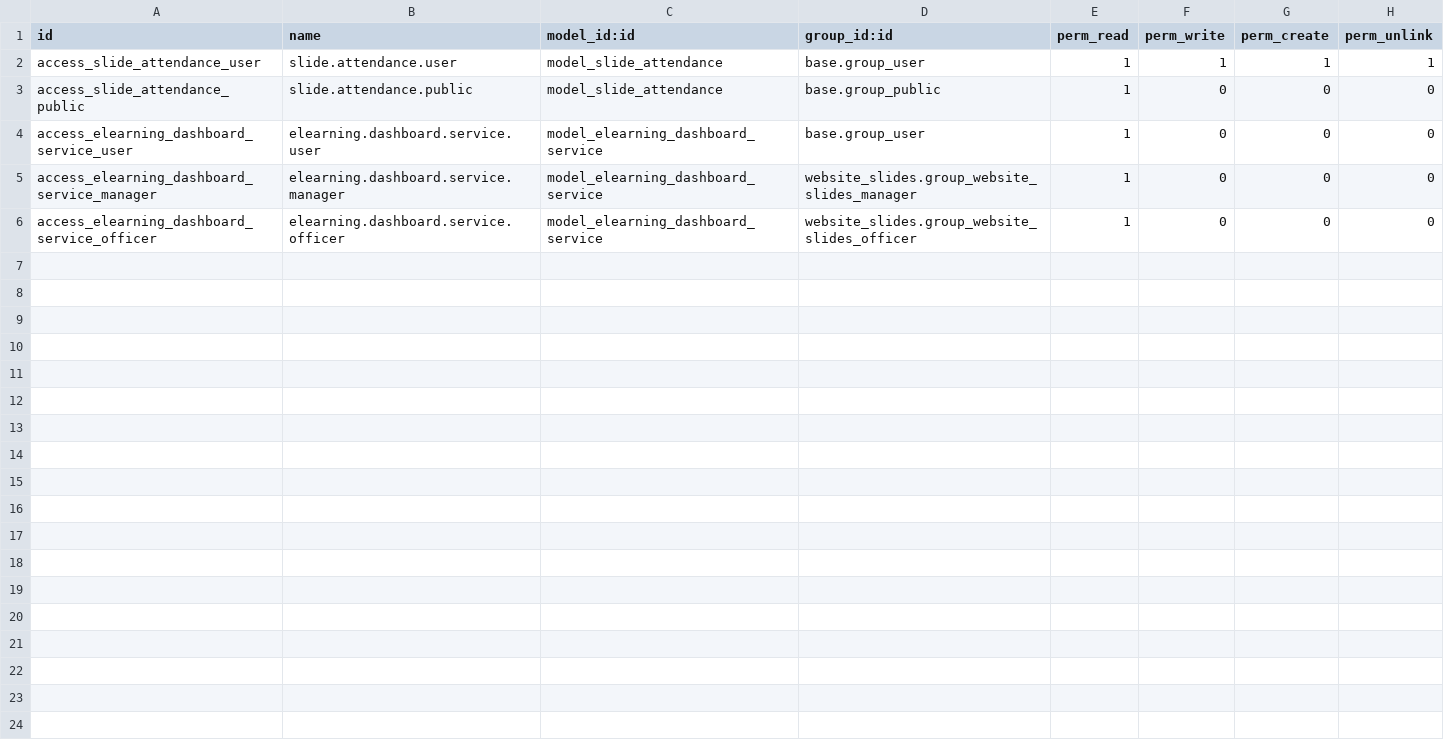
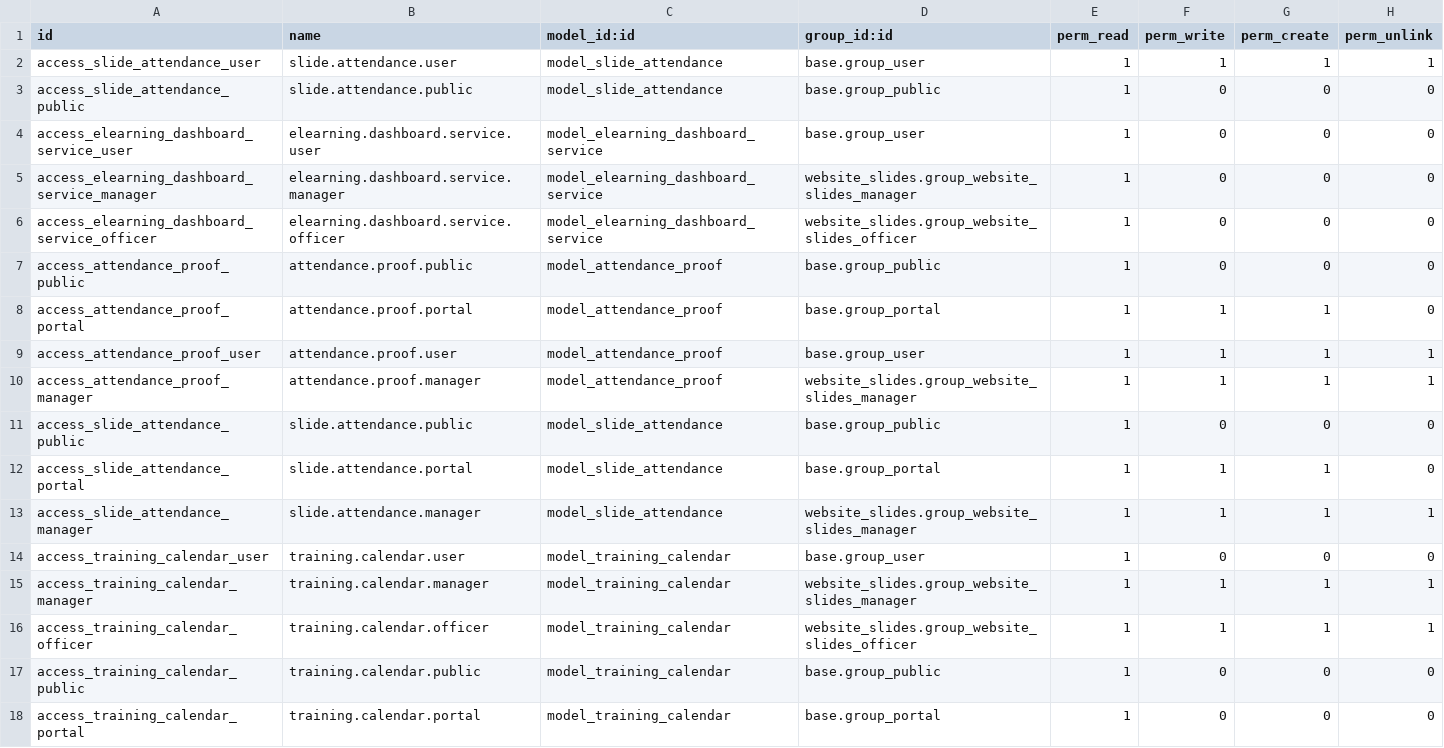
Before and after one commit to asdh2hdesk/Training-Module, a CSV file: training_modification/security/ir.model.access.csv, drawn as a sheet.

Commit message:
training module

```diff
--- a/training_modification/security/ir.model.access.csv
+++ b/training_modification/security/ir.model.access.csv
@@ -6 +6,13 @@ access_elearning_dashboard_service_manager,elearning.dashboard.service.manager,m
 access_elearning_dashboard_service_officer,elearning.dashboard.service.officer,model_elearning_dashboard_service,website_slides.group_website_slides_officer,1,0,0,0
+access_attendance_proof_public,attendance.proof.public,model_attendance_proof,base.group_public,1,0,0,0
+access_attendance_proof_portal,attendance.proof.portal,model_attendance_proof,base.group_portal,1,1,1,0
+access_attendance_proof_user,attendance.proof.user,model_attendance_proof,base.group_user,1,1,1,1
+access_attendance_proof_manager,attendance.proof.manager,model_attendance_proof,website_slides.group_website_slides_manager,1,1,1,1
+access_slide_attendance_public,slide.attendance.public,model_slide_attendance,base.group_public,1,0,0,0
+access_slide_attendance_portal,slide.attendance.portal,model_slide_attendance,base.group_portal,1,1,1,0
+access_slide_attendance_manager,slide.attendance.manager,model_slide_attendance,website_slides.group_website_slides_manager,1,1,1,1
+access_training_calendar_user,training.calendar.user,model_training_calendar,base.group_user,1,0,0,0
+access_training_calendar_manager,training.calendar.manager,model_training_calendar,website_slides.group_website_slides_manager,1,1,1,1
+access_training_calendar_officer,training.calendar.officer,model_training_calendar,website_slides.group_website_slides_officer,1,1,1,1
+access_training_calendar_public,training.calendar.public,model_training_calendar,base.group_public,1,0,0,0
+access_training_calendar_portal,training.calendar.portal,model_training_calendar,base.group_portal,1,0,0,0
```
Also changed, not shown: 10 other files.
